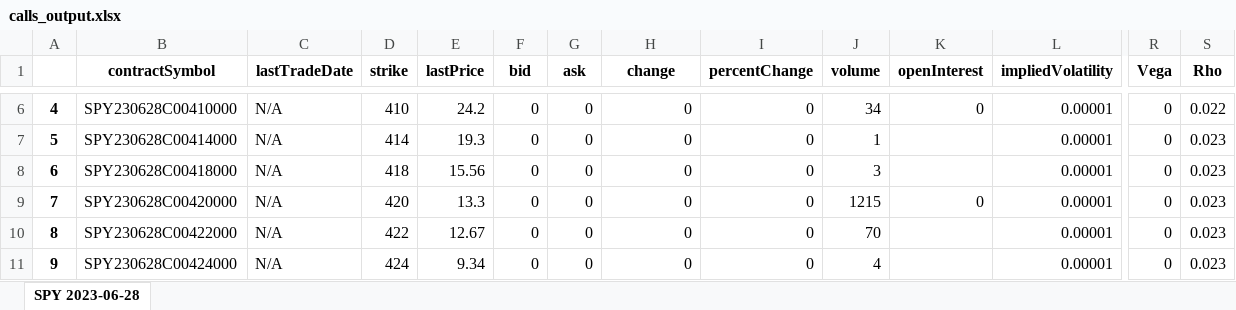
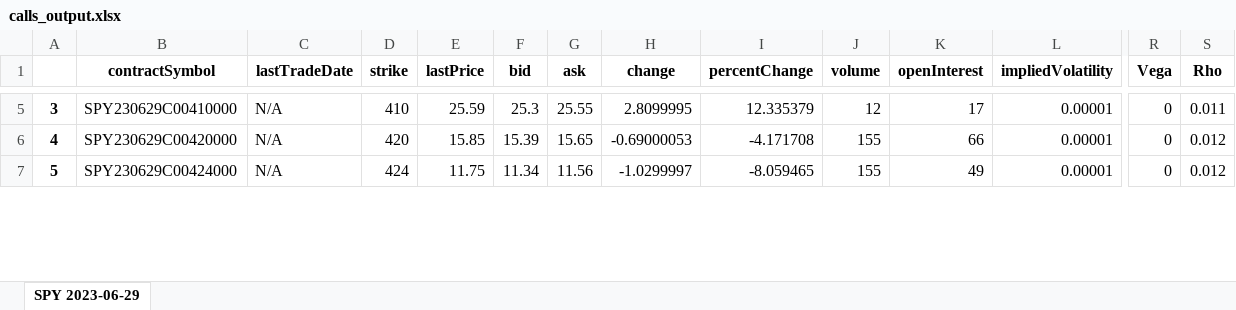
Before and after one commit to M3rcy-olu/Hedge-Fund-Behavior-Analysis, an Excel workbook: calls_output.xlsx, sheet SPY 2023-06-29, drawn as a sheet; only a part is shown, gaps mark what is left out; values as stored, in another font and other column widths than the file's, no borders; removed rows and columns are numbered as before the commit, all else as after; rows hold the shown columns only; the diff covers the shown part only; the diff names each change by its address in the sheet, - before the commit and + after, or states it on an @@ line.

```diff
--- a/calls_output.xlsx (sheet SPY 2023-06-29)
+++ b/calls_output.xlsx (sheet SPY 2023-06-29)
-sheet tab: SPY 2023-06-28
+sheet tab: SPY 2023-06-29
@@ column A renumbered from row 5 down @@
-B5 (contractSymbol): SPY230628C00410000
+B5 (contractSymbol): SPY230629C00410000
-E5 (lastPrice): 24.2
+E5 (lastPrice): 25.59
-F5 (bid): 0
+F5 (bid): 25.3
-G5 (ask): 0
+G5 (ask): 25.55
-H5 (change): 0
+H5 (change): 2.8099995
-I5 (percentChange): 0
+I5 (percentChange): 12.335379
-J5 (volume): 34
+J5 (volume): 12
-K5 (openInterest): 0
+K5 (openInterest): 17
-S5 (Rho): 0.022
+S5 (Rho): 0.011
-row 7: 5 | SPY230628C00414000 | N/A | 414 | 19.3 | 0 | 0 | 0 | 0 | 1 |  | 0.00001 | 0 | 0.023
-row 8: 6 | SPY230628C00418000 | N/A | 418 | 15.56 | 0 | 0 | 0 | 0 | 3 |  | 0.00001 | 0 | 0.023
-B6 (contractSymbol): SPY230628C00420000
+B6 (contractSymbol): SPY230629C00420000
-E6 (lastPrice): 13.3
+E6 (lastPrice): 15.85
-F6 (bid): 0
+F6 (bid): 15.39
-G6 (ask): 0
+G6 (ask): 15.65
-H6 (change): 0
+H6 (change): -0.69000053
-I6 (percentChange): 0
+I6 (percentChange): -4.171708
-J6 (volume): 1215
+J6 (volume): 155
-K6 (openInterest): 0
+K6 (openInterest): 66
-S6 (Rho): 0.023
+S6 (Rho): 0.012
-row 10: 8 | SPY230628C00422000 | N/A | 422 | 12.67 | 0 | 0 | 0 | 0 | 70 |  | 0.00001 | 0 | 0.023
-B7 (contractSymbol): SPY230628C00424000
+B7 (contractSymbol): SPY230629C00424000
-E7 (lastPrice): 9.34
+E7 (lastPrice): 11.75
-F7 (bid): 0
+F7 (bid): 11.34
-G7 (ask): 0
+G7 (ask): 11.56
-H7 (change): 0
+H7 (change): -1.0299997
-I7 (percentChange): 0
+I7 (percentChange): -8.059465
-J7 (volume): 4
+J7 (volume): 155
-K7 (openInterest): (empty)
+K7 (openInterest): 49
-S7 (Rho): 0.023
+S7 (Rho): 0.012
```
Also changed, not shown: 12 added rows, 17 removed rows and 161 edited cells elsewhere in this sheet, calls_dol_gammas.xlsx, puts_dol_gammas.xlsx, 4 other files.
